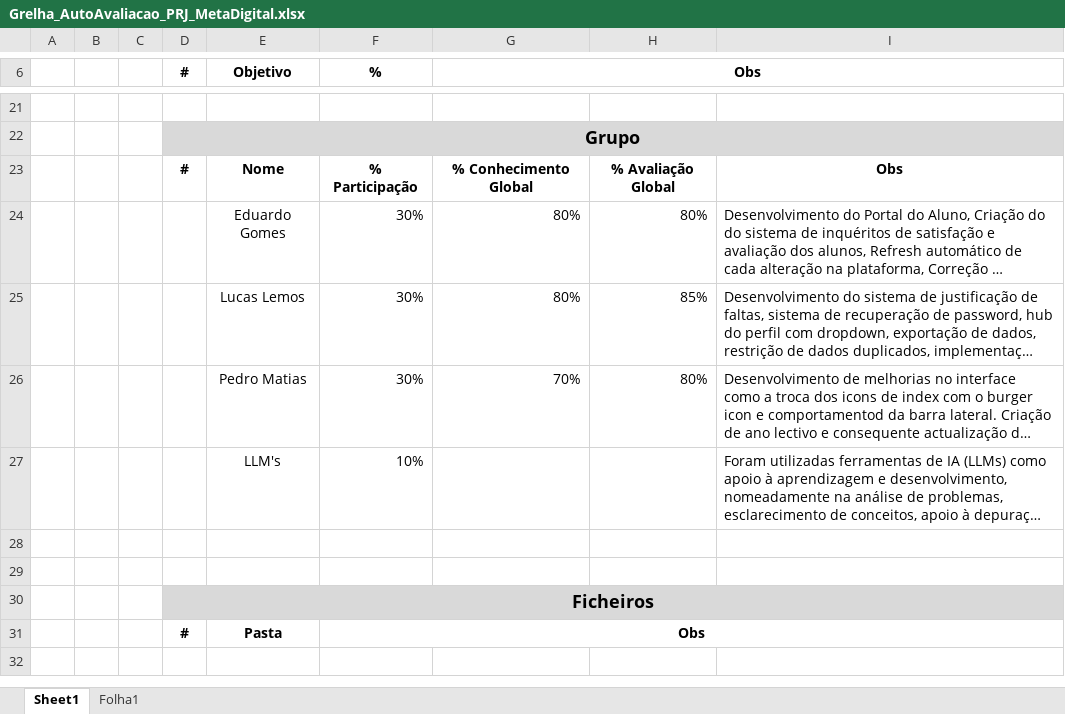
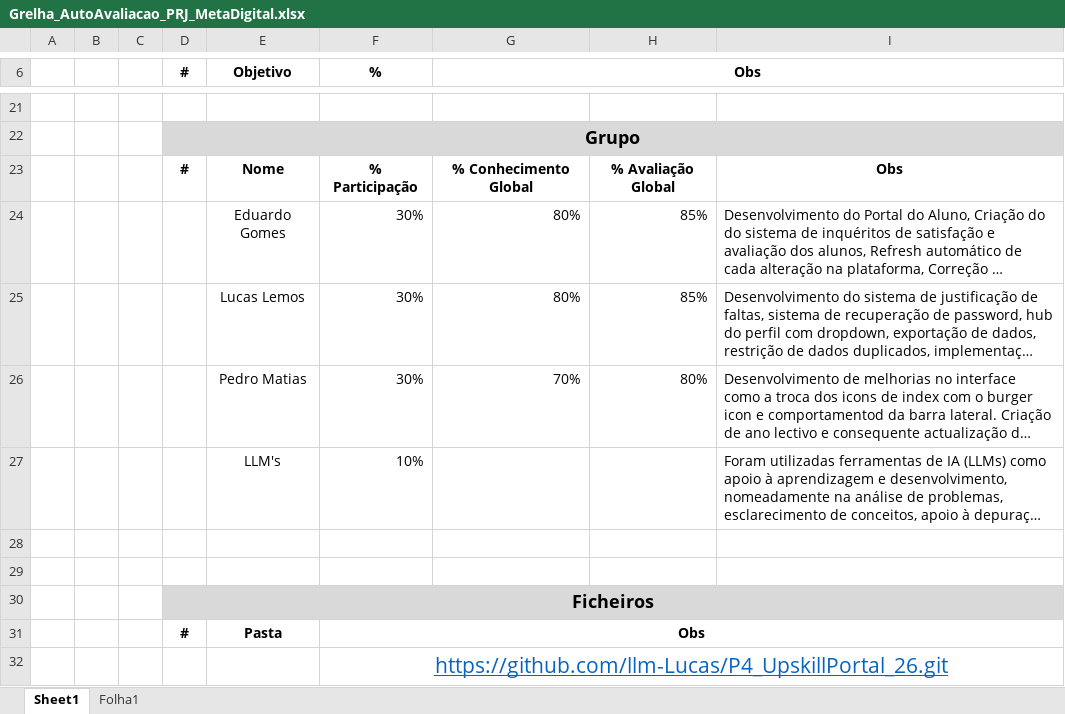
Before and after one commit to llm-Lucas/P4_UpskillPortal_26, an Excel workbook: Grelha_AutoAvaliacao_PRJ_MetaDigital.xlsx, sheet Sheet1, drawn as a sheet; only a part is shown, gaps mark what is left out; long unchanged cells end in …; values as stored, in another font and other column widths than the file's, no borders; charts and pictures not drawn; the diff names each change by its address in the sheet, - before the commit and + after, or states it on an @@ line.

Commit message:
Add files via upload

```diff
--- a/Grelha_AutoAvaliacao_PRJ_MetaDigital.xlsx (sheet Sheet1)
+++ b/Grelha_AutoAvaliacao_PRJ_MetaDigital.xlsx (sheet Sheet1)
-H24: 80%
+H24: 85%
+row 32:  |  |  |  |  | https://github.com/llm-Lucas/P4_UpskillPortal_26.git
```
